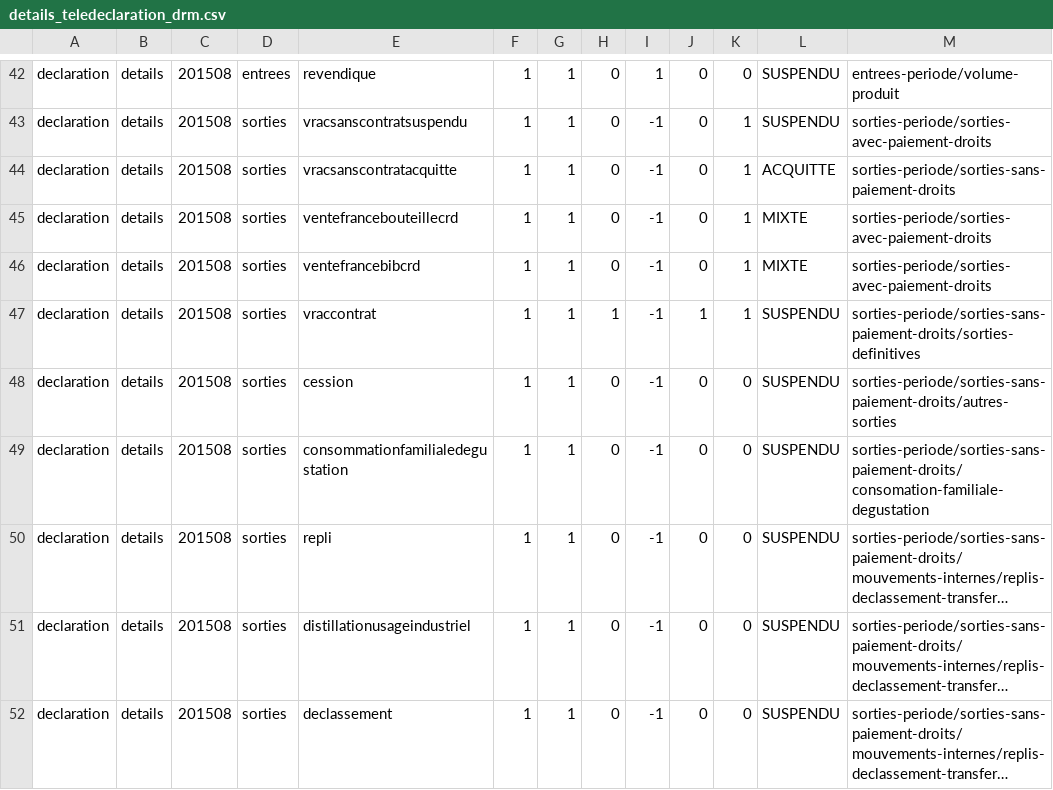
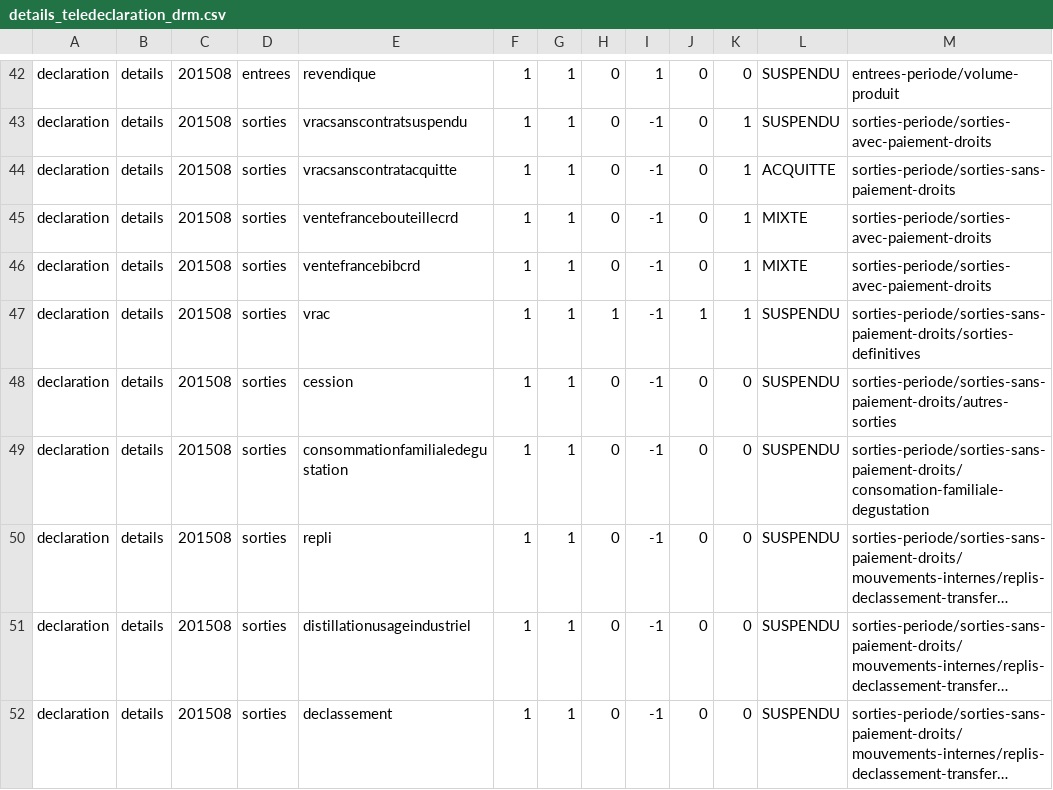
Before and after one commit to 24eme/giilda, a CSV file: project/data/import/configuration/details_teledeclaration_drm.csv, drawn as a sheet; only a part is shown, gaps mark what is left out; long unchanged cells end in ….

Commit message:
changement schema DRM avec champs ancien + nouveau pour les details inté => display none pour les colonnes qui bougent changement clé vrac dans le schema de conf => todo rebuild conf

```diff
--- a/project/data/import/configuration/details_teledeclaration_drm.csv
+++ b/project/data/import/configuration/details_teledeclaration_drm.csv
@@ -46,3 +46,3 @@ declaration;details;201508;sorties;ventefrancebouteillecrd;1;1;0;-1;0;1;MIXTE;so
 declaration;details;201508;sorties;ventefrancebibcrd;1;1;0;-1;0;1;MIXTE;sorties-periode/sorties-avec-paiement-droits
-declaration;details;201508;sorties;vraccontrat;1;1;1;-1;1;1;SUSPENDU;sorties-periode/sorties-sans-paiement-droits/sorties-definitives
+declaration;details;201508;sorties;vrac;1;1;1;-1;1;1;SUSPENDU;sorties-periode/sorties-sans-paiement-droits/sorties-definitives
 declaration;details;201508;sorties;cession;1;1;0;-1;0;0;SUSPENDU;sorties-periode/sorties-sans-paiement-droits/autres-sorties
```
Also changed, not shown: 3 other files.
